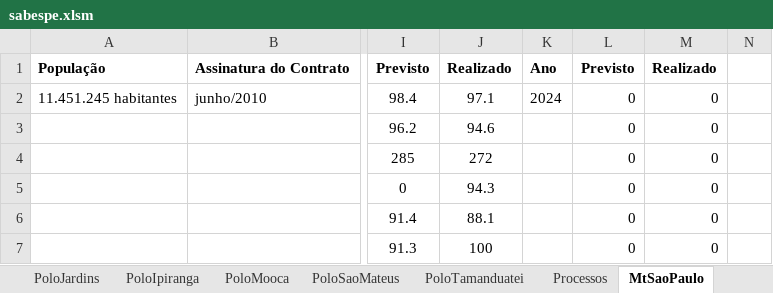
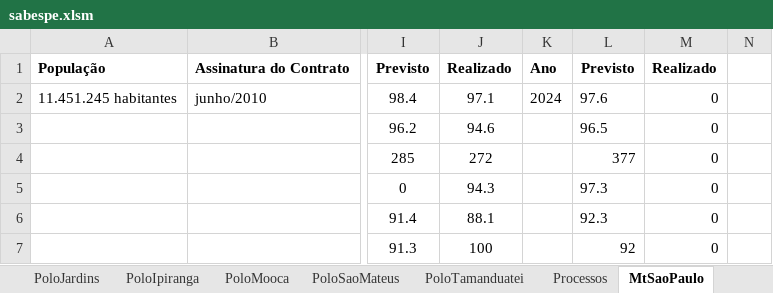
Before and after one commit to PedroBatista-dev/projeto-sabespe, an Excel workbook: projeto-sabespe/src/assets/sabespe.xlsm, sheet MtSaoPaulo, drawn as a sheet; only a part is shown, gaps mark what is left out; values as stored, in another font and other column widths than the file's, no borders; the diff names each change by its address in the sheet, - before the commit and + after, or states it on an @@ line.

Commit message:
finalizando arquivo excel

```diff
--- a/projeto-sabespe/src/assets/sabespe.xlsm (sheet MtSaoPaulo)
+++ b/projeto-sabespe/src/assets/sabespe.xlsm (sheet MtSaoPaulo)
-L2: 0
+L2: 97.6
-L3: 0
+L3: 96.5
-L4: 0
+L4: 377
-L5: 0
+L5: 97.3
-L6: 0
+L6: 92.3
-L7: 0
+L7: 92
```
Also changed, not shown: sheet Capa, 9 other files.
